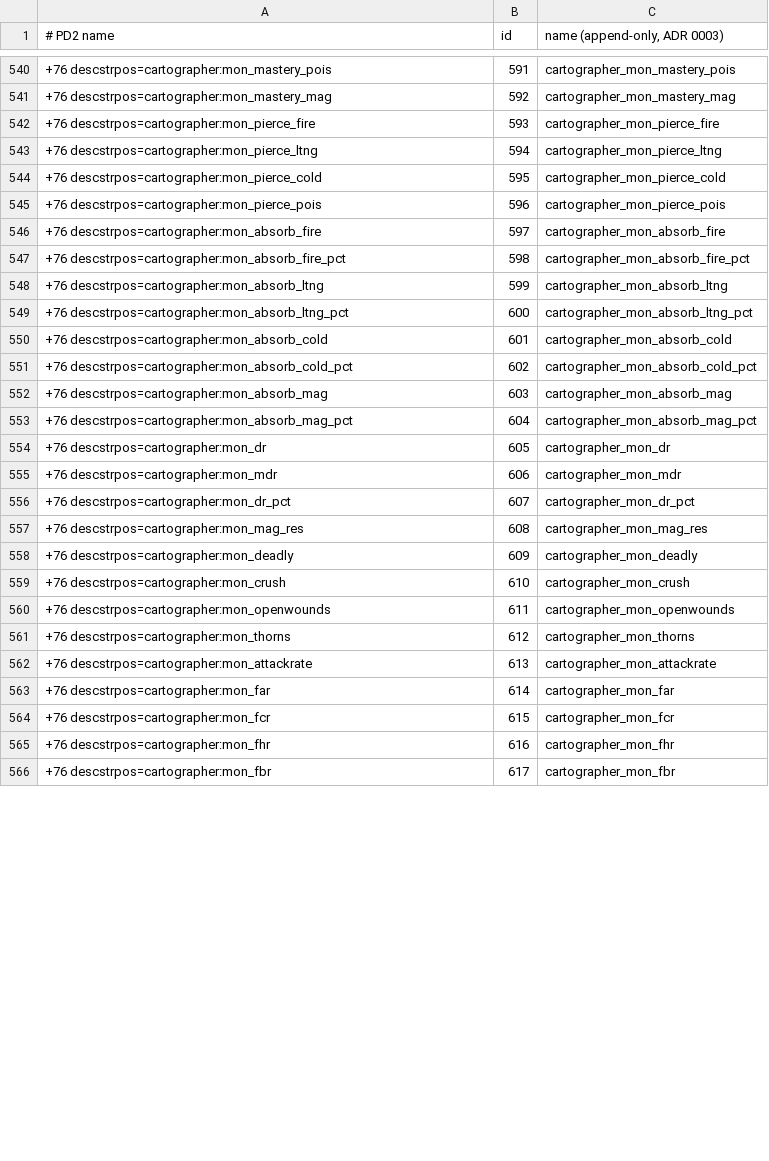
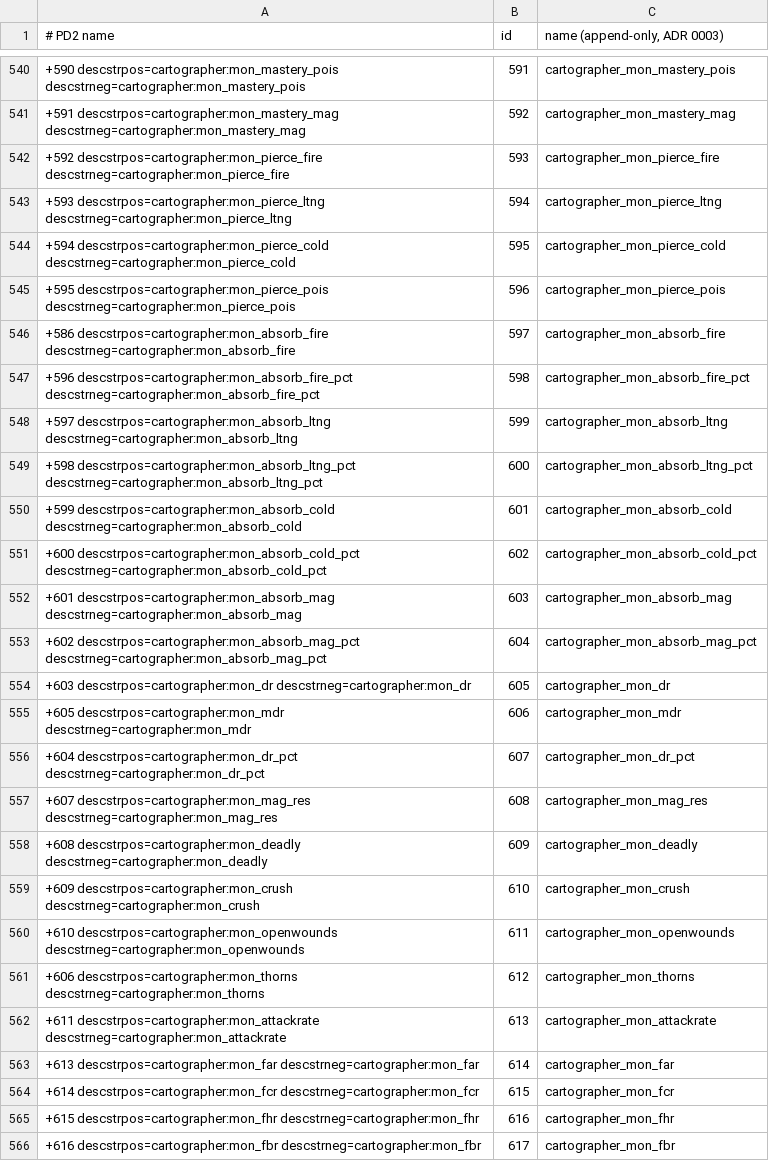
Before and after one commit to RuffDood/pd2-resurrected, a TSV file: merge/ids-itemstatcost.tsv, drawn as a sheet; only a part is shown, gaps mark what is left out; the diff covers the shown part only; the diff names each change by its address in the sheet, - before the commit and + after, or states it on an @@ line.

```diff
--- a/merge/ids-itemstatcost.tsv
+++ b/merge/ids-itemstatcost.tsv
-A540 (# PD2 name): +76 descstrpos=cartographer:mon_mastery_pois
+A540 (# PD2 name): +590 descstrpos=cartographer:mon_mastery_pois descstrneg=cartographer:mon_mastery_pois
-A541 (# PD2 name): +76 descstrpos=cartographer:mon_mastery_mag
+A541 (# PD2 name): +591 descstrpos=cartographer:mon_mastery_mag descstrneg=cartographer:mon_mastery_mag
-A542 (# PD2 name): +76 descstrpos=cartographer:mon_pierce_fire
+A542 (# PD2 name): +592 descstrpos=cartographer:mon_pierce_fire descstrneg=cartographer:mon_pierce_fire
-A543 (# PD2 name): +76 descstrpos=cartographer:mon_pierce_ltng
+A543 (# PD2 name): +593 descstrpos=cartographer:mon_pierce_ltng descstrneg=cartographer:mon_pierce_ltng
-A544 (# PD2 name): +76 descstrpos=cartographer:mon_pierce_cold
+A544 (# PD2 name): +594 descstrpos=cartographer:mon_pierce_cold descstrneg=cartographer:mon_pierce_cold
-A545 (# PD2 name): +76 descstrpos=cartographer:mon_pierce_pois
+A545 (# PD2 name): +595 descstrpos=cartographer:mon_pierce_pois descstrneg=cartographer:mon_pierce_pois
-A546 (# PD2 name): +76 descstrpos=cartographer:mon_absorb_fire
+A546 (# PD2 name): +586 descstrpos=cartographer:mon_absorb_fire descstrneg=cartographer:mon_absorb_fire
-A547 (# PD2 name): +76 descstrpos=cartographer:mon_absorb_fire_pct
+A547 (# PD2 name): +596 descstrpos=cartographer:mon_absorb_fire_pct descstrneg=cartographer:mon_absorb_fire_pct
-A548 (# PD2 name): +76 descstrpos=cartographer:mon_absorb_ltng
+A548 (# PD2 name): +597 descstrpos=cartographer:mon_absorb_ltng descstrneg=cartographer:mon_absorb_ltng
-A549 (# PD2 name): +76 descstrpos=cartographer:mon_absorb_ltng_pct
+A549 (# PD2 name): +598 descstrpos=cartographer:mon_absorb_ltng_pct descstrneg=cartographer:mon_absorb_ltng_pct
-A550 (# PD2 name): +76 descstrpos=cartographer:mon_absorb_cold
+A550 (# PD2 name): +599 descstrpos=cartographer:mon_absorb_cold descstrneg=cartographer:mon_absorb_cold
-A551 (# PD2 name): +76 descstrpos=cartographer:mon_absorb_cold_pct
+A551 (# PD2 name): +600 descstrpos=cartographer:mon_absorb_cold_pct descstrneg=cartographer:mon_absorb_cold_pct
-A552 (# PD2 name): +76 descstrpos=cartographer:mon_absorb_mag
+A552 (# PD2 name): +601 descstrpos=cartographer:mon_absorb_mag descstrneg=cartographer:mon_absorb_mag
-A553 (# PD2 name): +76 descstrpos=cartographer:mon_absorb_mag_pct
+A553 (# PD2 name): +602 descstrpos=cartographer:mon_absorb_mag_pct descstrneg=cartographer:mon_absorb_mag_pct
-A554 (# PD2 name): +76 descstrpos=cartographer:mon_dr
+A554 (# PD2 name): +603 descstrpos=cartographer:mon_dr descstrneg=cartographer:mon_dr
-A555 (# PD2 name): +76 descstrpos=cartographer:mon_mdr
+A555 (# PD2 name): +605 descstrpos=cartographer:mon_mdr descstrneg=cartographer:mon_mdr
-A556 (# PD2 name): +76 descstrpos=cartographer:mon_dr_pct
+A556 (# PD2 name): +604 descstrpos=cartographer:mon_dr_pct descstrneg=cartographer:mon_dr_pct
-A557 (# PD2 name): +76 descstrpos=cartographer:mon_mag_res
+A557 (# PD2 name): +607 descstrpos=cartographer:mon_mag_res descstrneg=cartographer:mon_mag_res
-A558 (# PD2 name): +76 descstrpos=cartographer:mon_deadly
+A558 (# PD2 name): +608 descstrpos=cartographer:mon_deadly descstrneg=cartographer:mon_deadly
-A559 (# PD2 name): +76 descstrpos=cartographer:mon_crush
+A559 (# PD2 name): +609 descstrpos=cartographer:mon_crush descstrneg=cartographer:mon_crush
-A560 (# PD2 name): +76 descstrpos=cartographer:mon_openwounds
+A560 (# PD2 name): +610 descstrpos=cartographer:mon_openwounds descstrneg=cartographer:mon_openwounds
-A561 (# PD2 name): +76 descstrpos=cartographer:mon_thorns
+A561 (# PD2 name): +606 descstrpos=cartographer:mon_thorns descstrneg=cartographer:mon_thorns
-A562 (# PD2 name): +76 descstrpos=cartographer:mon_attackrate
+A562 (# PD2 name): +611 descstrpos=cartographer:mon_attackrate descstrneg=cartographer:mon_attackrate
-A563 (# PD2 name): +76 descstrpos=cartographer:mon_far
+A563 (# PD2 name): +613 descstrpos=cartographer:mon_far descstrneg=cartographer:mon_far
-A564 (# PD2 name): +76 descstrpos=cartographer:mon_fcr
+A564 (# PD2 name): +614 descstrpos=cartographer:mon_fcr descstrneg=cartographer:mon_fcr
-A565 (# PD2 name): +76 descstrpos=cartographer:mon_fhr
+A565 (# PD2 name): +615 descstrpos=cartographer:mon_fhr descstrneg=cartographer:mon_fhr
-A566 (# PD2 name): +76 descstrpos=cartographer:mon_fbr
+A566 (# PD2 name): +616 descstrpos=cartographer:mon_fbr descstrneg=cartographer:mon_fbr
```
Also changed, not shown: 59 edited cells elsewhere in this file, 1 other file.
